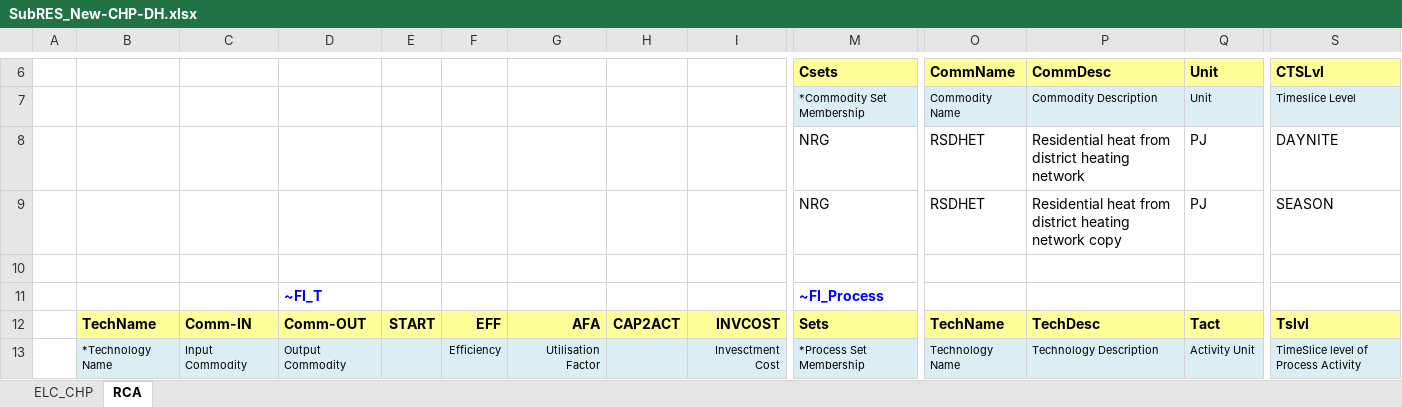
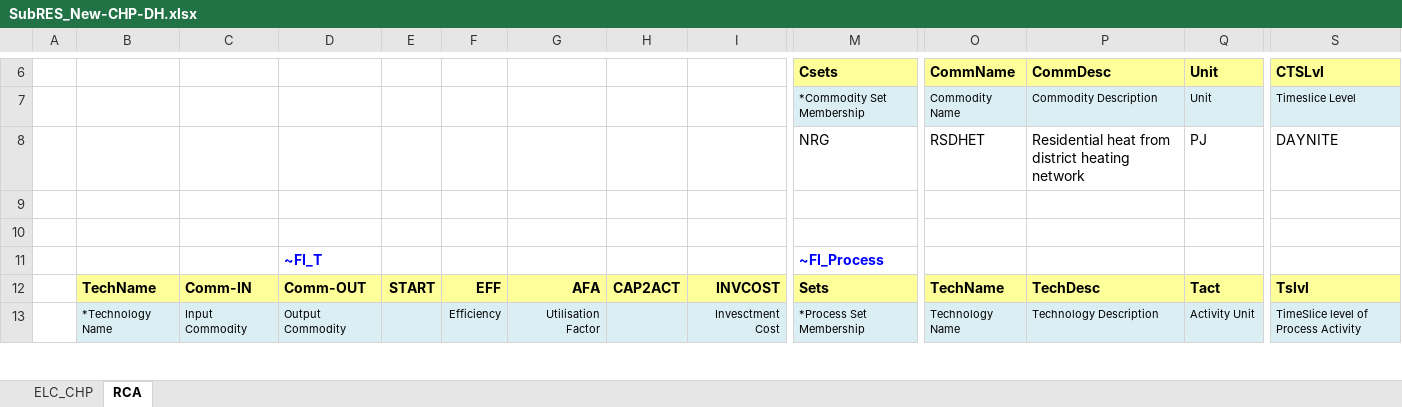
Before and after one commit to kanors-emr/Model_Demo_Adv_Veda, an Excel workbook: SubRES_TMPL/SubRES_New-CHP-DH.xlsx, sheet RCA, drawn as a sheet; only a part is shown, gaps mark what is left out; values as stored, in another font and other column widths than the file's, no borders; rows hold the shown columns only; the diff names each change by its address in the sheet, - before the commit and + after, or states it on an @@ line.

```diff
--- a/SubRES_TMPL/SubRES_New-CHP-DH.xlsx (sheet RCA)
+++ b/SubRES_TMPL/SubRES_New-CHP-DH.xlsx (sheet RCA)
-row 9:  |  |  |  |  |  |  |  |  | NRG | RSDHET | Residential heat from district heating network copy | PJ | SEASON
+row 9: (empty)
```
Also changed, not shown: sheet ELC_CHP, BY_Trans.xlsx, VT_REG1_PRI_V12.xlsx, 15 other files.
